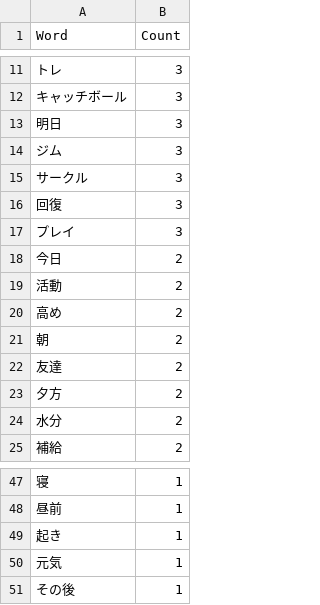
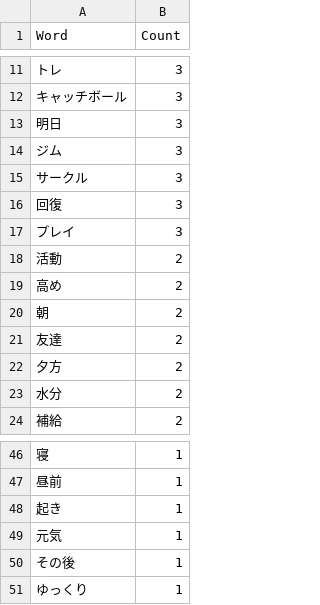
Before and after one commit to john-ichigogasuki/Analytics, a CSV file: Analyzed/MorphologicalAnalysis/Positive_morphological/morphologicalAnalyzed_beta_Koga_frequent_words.csv (was Analyzed/MorphologicalAnalysis/morphologicalAnalyzed_beta_Koga_frequent_words.csv), drawn as a sheet; only a part is shown, gaps mark what is left out; removed rows and columns are numbered as before the commit, all else as after; the diff names each change by its address in the sheet, - before the commit and + after, or states it on an @@ line.

```diff
--- a/Analyzed/MorphologicalAnalysis/morphologicalAnalyzed_beta_Koga_frequent_words.csv
+++ b/Analyzed/MorphologicalAnalysis/Positive_morphological/morphologicalAnalyzed_beta_Koga_frequent_words.csv
-row 18: 今日 | 2
+row 51: ゆっくり | 1
```
Also changed, not shown: Analyzed/LDA/positive_opinion/lda_alpha_Koga.csv, Analyzed/LDA/positive_opinion/lda_beta_Koga.csv, 14 other files.
